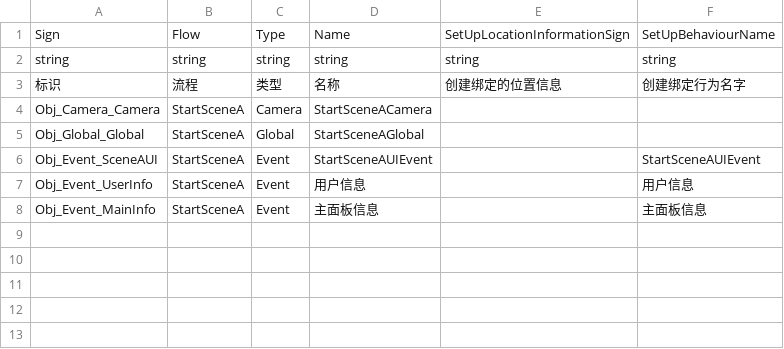
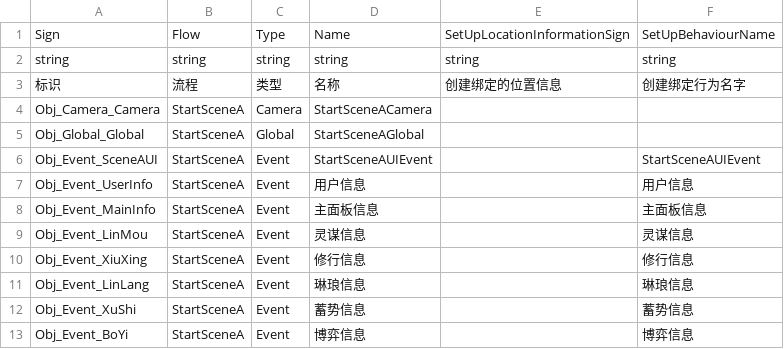
Before and after one commit to WH961230/DesireStore, a CSV file: Assets/StreamingAssets/Csv/ObjConfig.csv, drawn as a sheet; the diff names each change by its address in the sheet, - before the commit and + after, or states it on an @@ line.

```diff
--- a/Assets/StreamingAssets/Csv/ObjConfig.csv
+++ b/Assets/StreamingAssets/Csv/ObjConfig.csv
+row 9: Obj_Event_LinMou | StartSceneA | Event | 灵谋信息 |  | 灵谋信息
+row 10: Obj_Event_XiuXing | StartSceneA | Event | 修行信息 |  | 修行信息
+row 11: Obj_Event_LinLang | StartSceneA | Event | 琳琅信息 |  | 琳琅信息
+row 12: Obj_Event_XuShi | StartSceneA | Event | 蓄势信息 |  | 蓄势信息
+row 13: Obj_Event_BoYi | StartSceneA | Event | 博弈信息 |  | 博弈信息
```
Also changed, not shown: Assets/StreamingAssets/Csv/BehaviourConfig.csv, Assets/StreamingAssets/Csv/BehaviourGenerate.csv, 25 other files.
